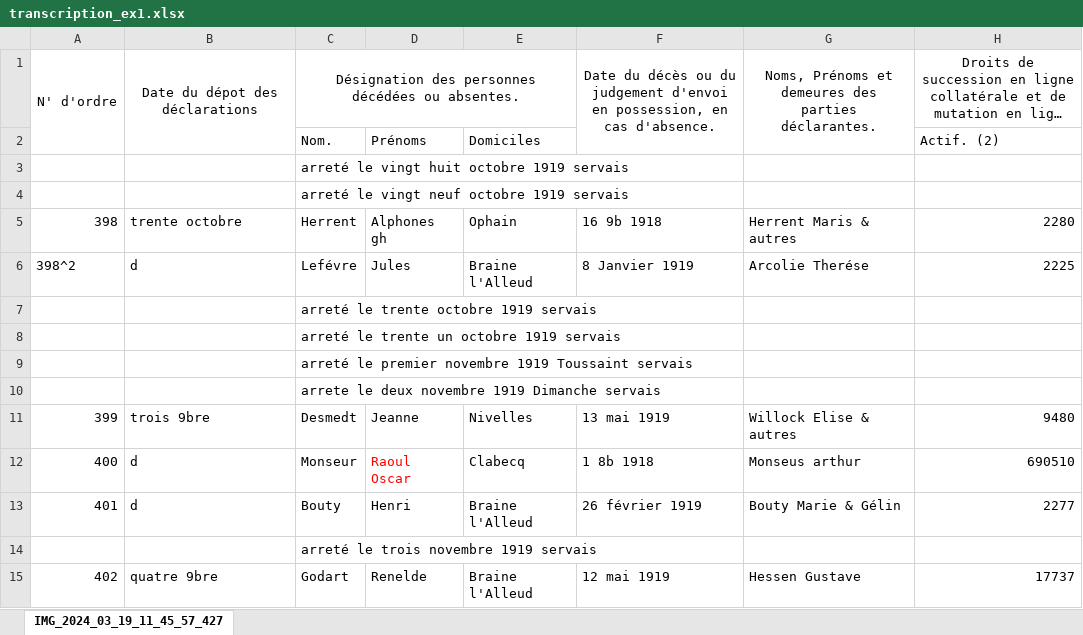
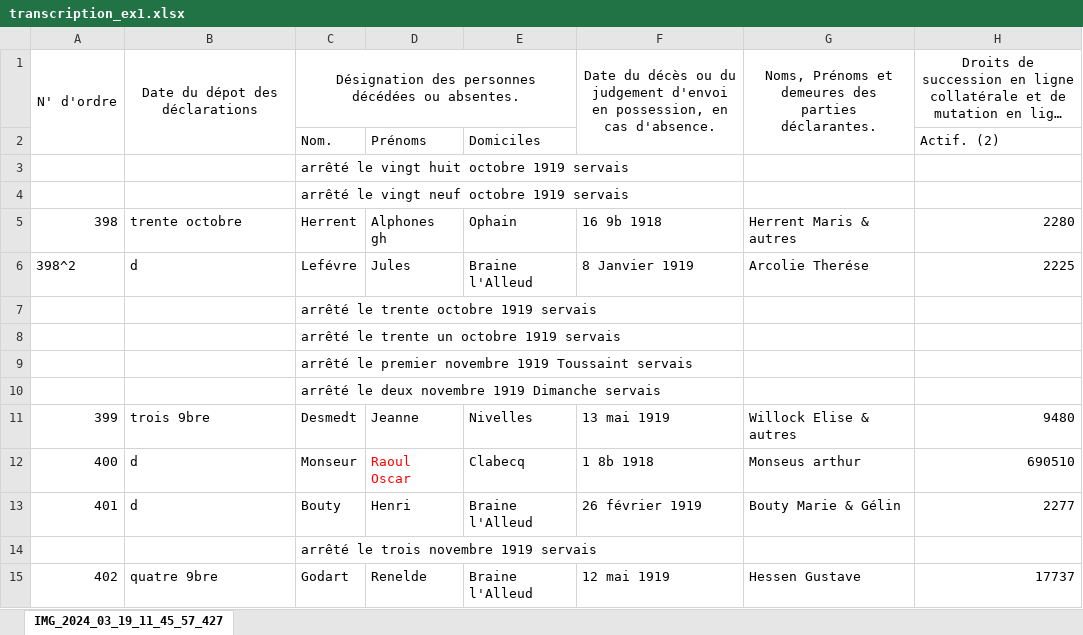
Before and after one commit to jbaudru/llm-ocr-htr-historical-text-recognition, an Excel workbook: data/transcriptions/transcription_ex1.xlsx, sheet IMG_2024_03_19_11_45_57_427, drawn as a sheet; only a part is shown; long unchanged cells end in …; values as stored, in another font and other column widths than the file's, no borders; the diff names each change by its address in the sheet, - before the commit and + after, or states it on an @@ line.

```diff
--- a/data/transcriptions/transcription_ex1.xlsx (sheet IMG_2024_03_19_11_45_57_427)
+++ b/data/transcriptions/transcription_ex1.xlsx (sheet IMG_2024_03_19_11_45_57_427)
-C3: arreté le vingt huit octobre 1919 servais
+C3: arrêté le vingt huit octobre 1919 servais
-C4: arreté le vingt neuf octobre 1919 servais
+C4: arrêté le vingt neuf octobre 1919 servais
-C7: arreté le trente octobre 1919 servais
+C7: arrêté le trente octobre 1919 servais
-C8: arreté le trente un octobre 1919 servais
+C8: arrêté le trente un octobre 1919 servais
-C9: arreté le premier…
+C9: arrêté le premier…
-C10: arrete le deux novembre 1919 Dimanche servais
+C10: arrêté le deux novembre 1919 Dimanche servais
-C14: arreté le trois novembre 1919 servais
+C14: arrêté le trois novembre 1919 servais
```
Also changed, not shown: data/transcriptions/transcription_ex10.xlsx, data/transcriptions/transcription_ex2.xlsx, 5 other files.
